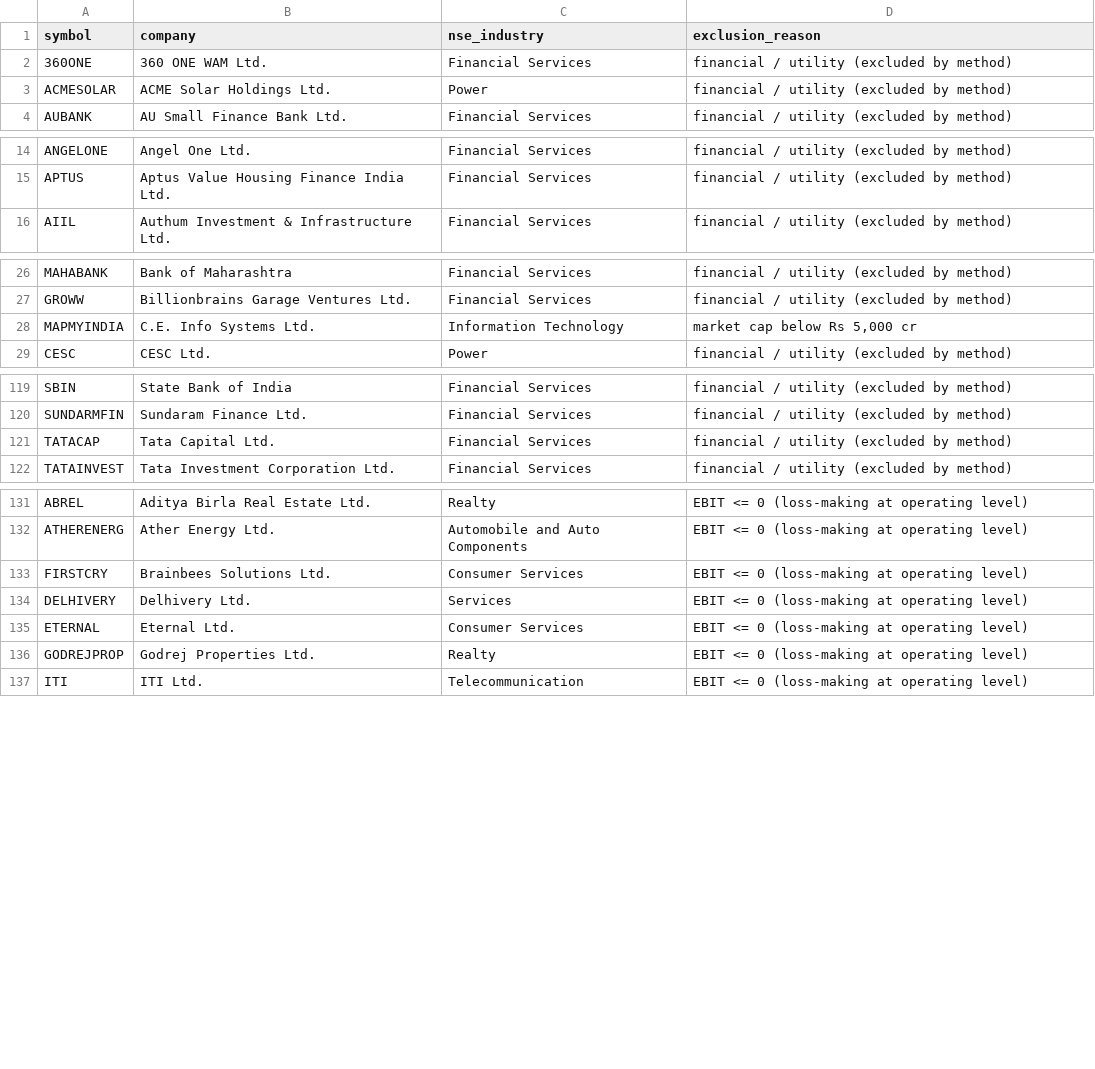
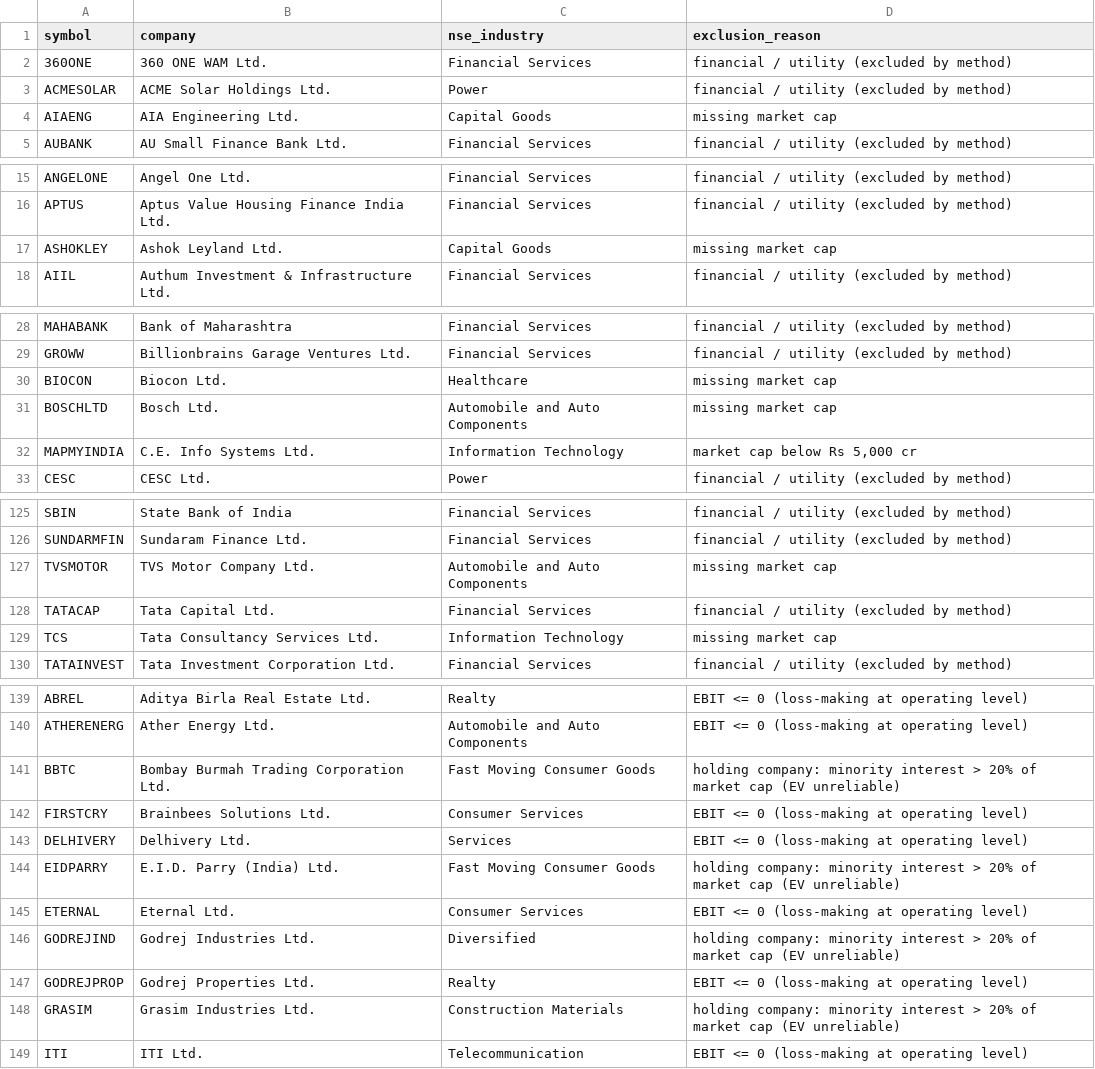
Before and after one commit to VaibhavAmbasta/nifty-magic-formula, a CSV file: output/03_exclusions.csv, drawn as a sheet; only a part is shown, gaps mark what is left out; the diff covers the shown part only; the diff names each change by its address in the sheet, - before the commit and + after, or states it on an @@ line.

```diff
--- a/output/03_exclusions.csv
+++ b/output/03_exclusions.csv
+row 4: AIAENG | AIA Engineering Ltd. | Capital Goods | missing market cap
+row 17: ASHOKLEY | Ashok Leyland Ltd. | Capital Goods | missing market cap
+row 30: BIOCON | Biocon Ltd. | Healthcare | missing market cap
+row 31: BOSCHLTD | Bosch Ltd. | Automobile and Auto Components | missing market cap
+row 127: TVSMOTOR | TVS Motor Company Ltd. | Automobile and Auto Components | missing market cap
+row 129: TCS | Tata Consultancy Services Ltd. | Information Technology | missing market cap
+row 141: BBTC | Bombay Burmah Trading Corporation Ltd. | Fast Moving Consumer Goods | holding company: minority interest > 20% of market cap (EV unreliable)
+row 144: EIDPARRY | E.I.D. Parry (India) Ltd. | Fast Moving Consumer Goods | holding company: minority interest > 20% of market cap (EV unreliable)
+row 146: GODREJIND | Godrej Industries Ltd. | Diversified | holding company: minority interest > 20% of market cap (EV unreliable)
+row 148: GRASIM | Grasim Industries Ltd. | Construction Materials | holding company: minority interest > 20% of market cap (EV unreliable)
```
Also changed, not shown: 5 added rows and 2 removed rows elsewhere in this file, output/02_raw_financials.csv, output/04_metrics.csv, 2 other files.
